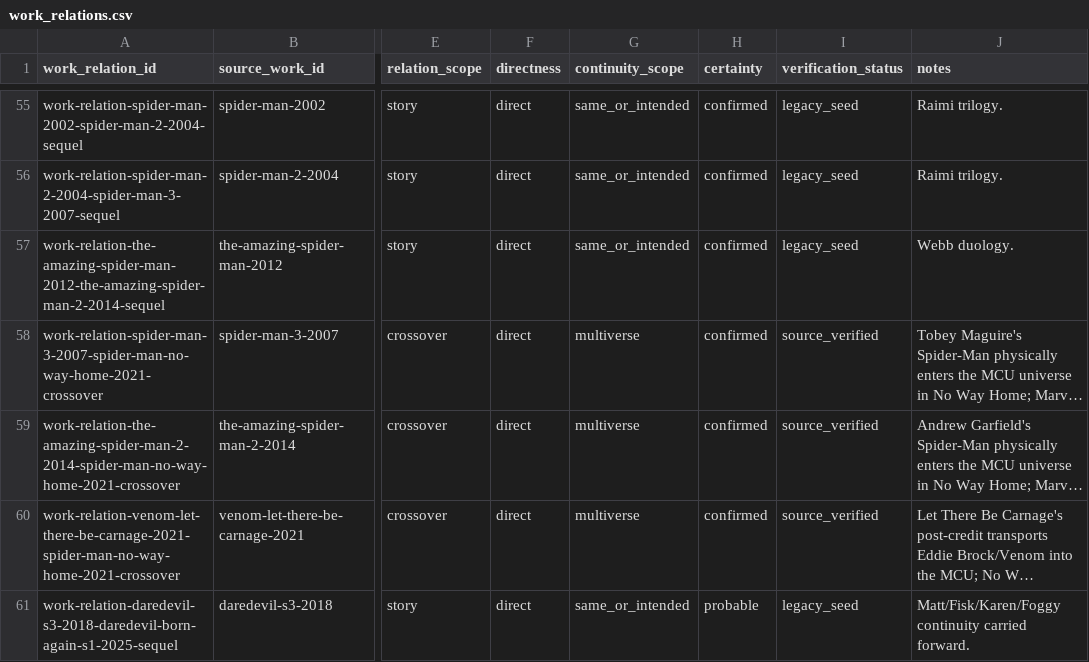
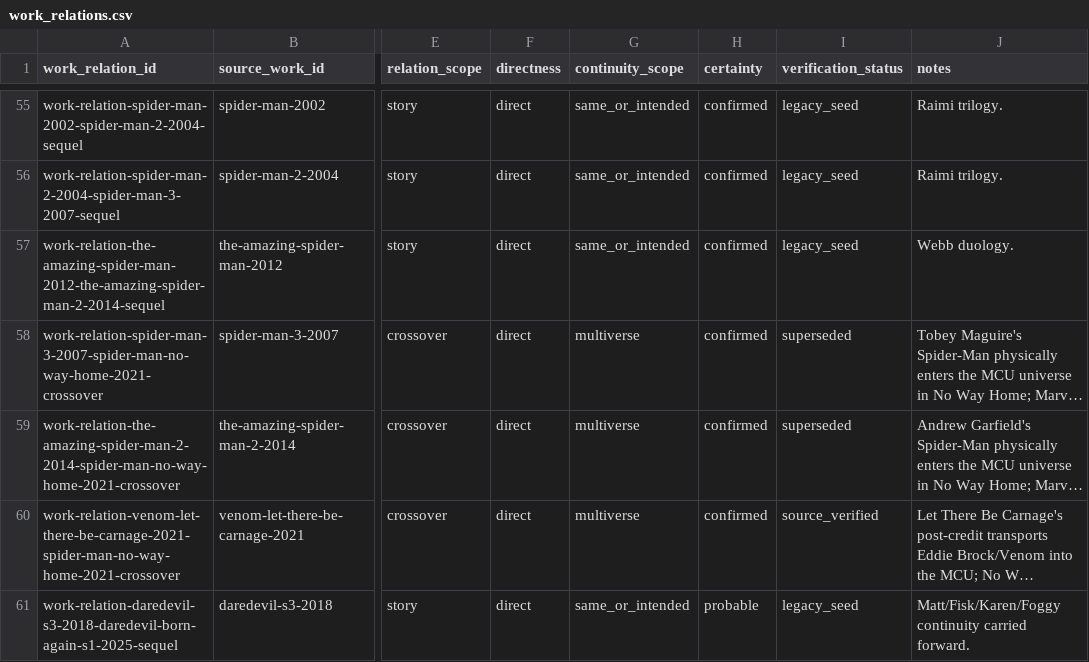
Before and after one commit to kamochama/marvel-flowchart-jp, a CSV file: data/library/work_relations.csv, drawn as a sheet; only a part is shown, gaps mark what is left out; long unchanged cells end in …; the diff names each change by its address in the sheet, - before the commit and + after, or states it on an @@ line.

Commit message:
data: retire NWH crossing proxy relations

```diff
--- a/data/library/work_relations.csv
+++ b/data/library/work_relations.csv
-I58:I59 (verification_status): source_verified
+I58:I59 (verification_status): superseded
```
